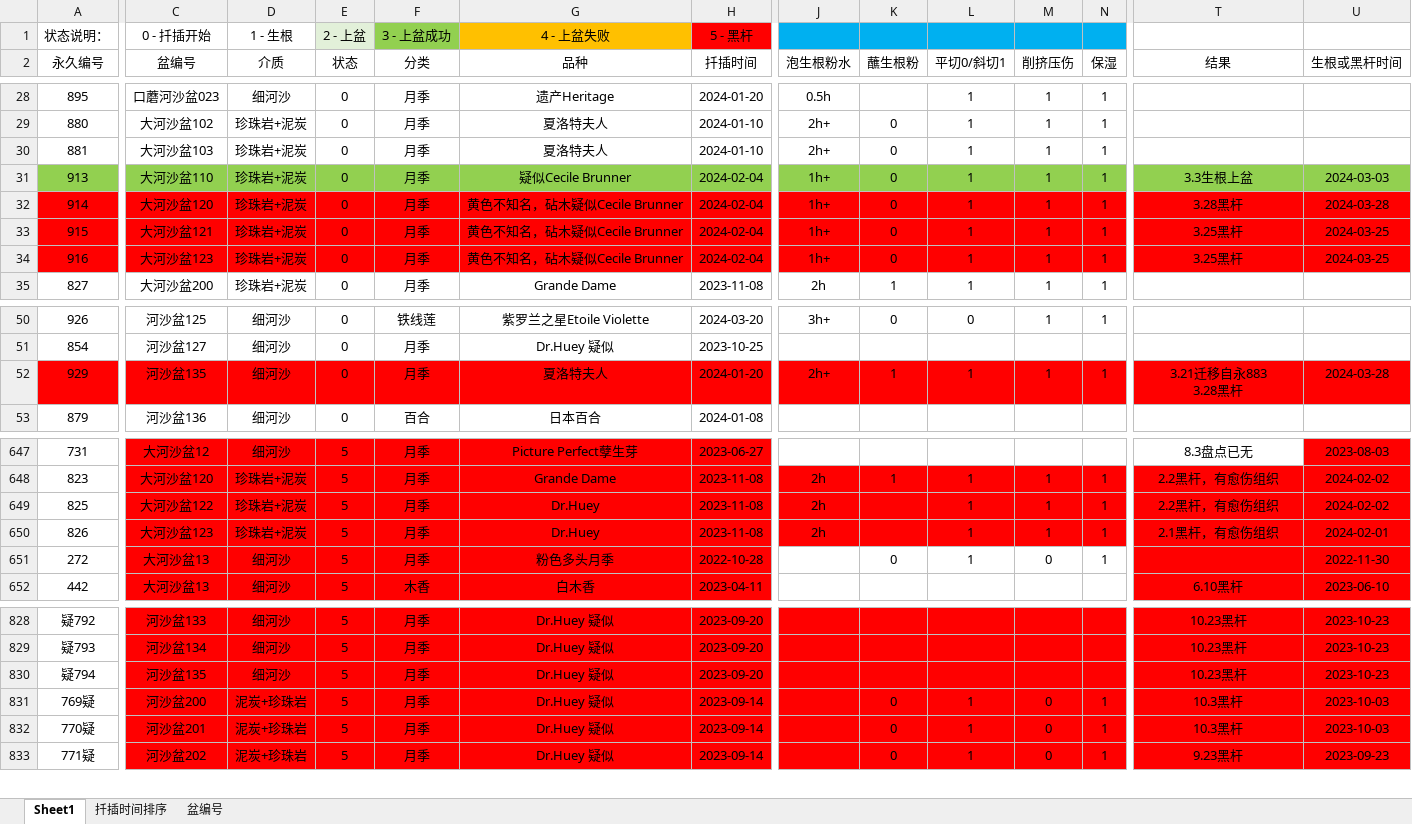
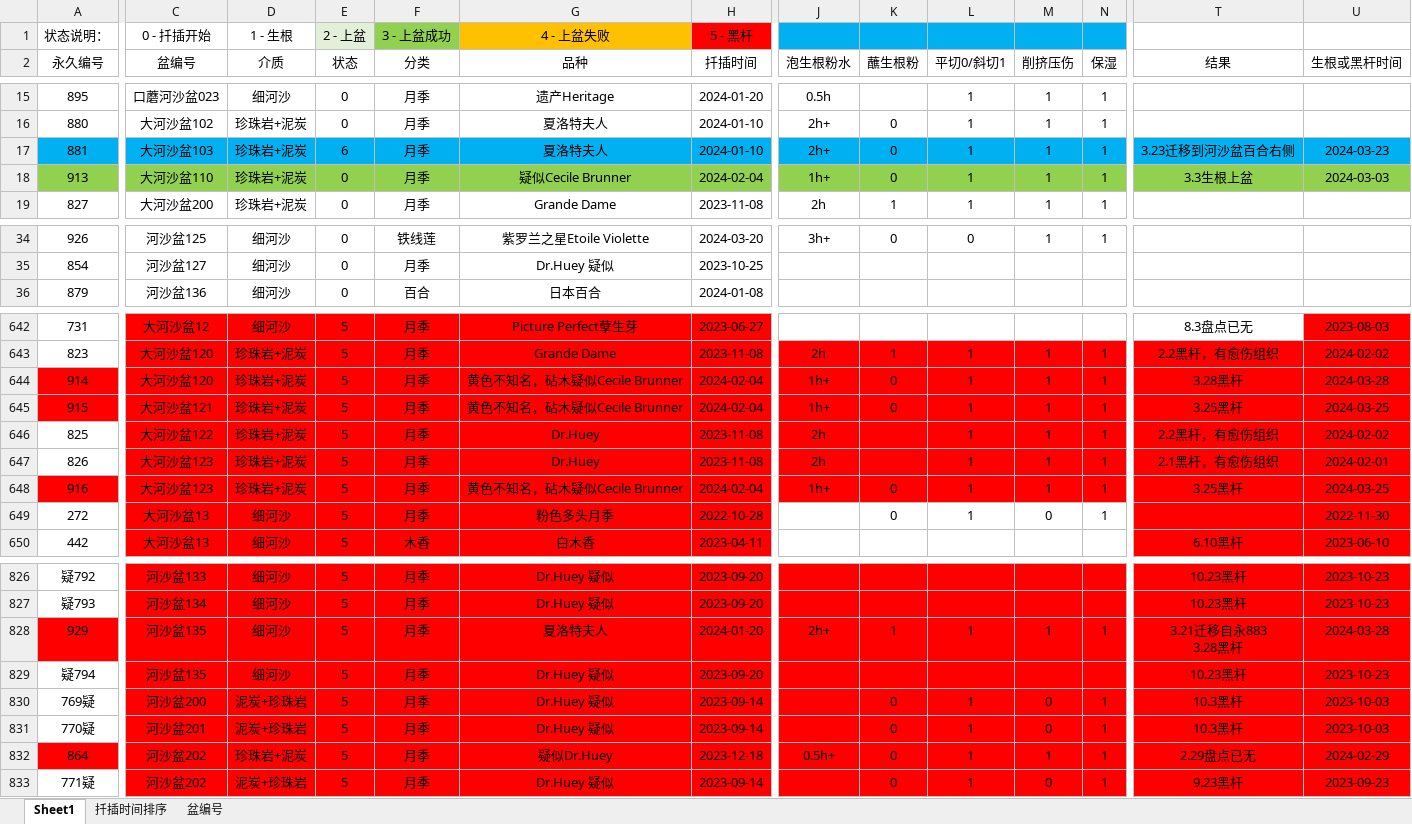
Before and after one commit to Shoomoon/PropagationRecord, an Excel workbook: 育苗记录.xlsx, sheet Sheet1, drawn as a sheet; only a part is shown, gaps mark what is left out; values as stored, in another font and other column widths than the file's, no borders; removed rows and columns are numbered as before the commit, all else as after; rows hold the shown columns only; ↵ is a line break in a cell; the diff covers the shown part only; the diff names each change by its address in the sheet, - before the commit and + after, or states it on an @@ line.

Commit message:
Update to 4/2/2024.

```diff
--- a/育苗记录.xlsx (sheet Sheet1)
+++ b/育苗记录.xlsx (sheet Sheet1)
-A17:U17 fill: none
+A17:U17 fill: #00B0F0
-E17 (状态): 0
+E17 (状态): 6
-T17 (结果): (empty)
+T17 (结果): 3.23迁移到河沙盆百合右侧
-U17 (生根或黑杆时间): (empty)
+U17 (生根或黑杆时间): 2024-03-23
-row 32: 914 | 大河沙盆120 | 珍珠岩+泥炭 | 0 | 月季 | 黄色不知名，砧木疑似Cecile Brunner | 2024-02-04 | 1h+ | 0 | 1 | 1 | 1 | 3.28黑杆 | 2024-03-28
-row 33: 915 | 大河沙盆121 | 珍珠岩+泥炭 | 0 | 月季 | 黄色不知名，砧木疑似Cecile Brunner | 2024-02-04 | 1h+ | 0 | 1 | 1 | 1 | 3.25黑杆 | 2024-03-25
-row 34: 916 | 大河沙盆123 | 珍珠岩+泥炭 | 0 | 月季 | 黄色不知名，砧木疑似Cecile Brunner | 2024-02-04 | 1h+ | 0 | 1 | 1 | 1 | 3.25黑杆 | 2024-03-25
-row 52: 929 | 河沙盆135 | 细河沙 | 0 | 月季 | 夏洛特夫人 | 2024-01-20 | 2h+ | 1 | 1 | 1 | 1 | 3.21迁移自永883 ↵ 3.28黑杆 | 2024-03-28
+row 644: 914 | 大河沙盆120 | 珍珠岩+泥炭 | 5 | 月季 | 黄色不知名，砧木疑似Cecile Brunner | 2024-02-04 | 1h+ | 0 | 1 | 1 | 1 | 3.28黑杆 | 2024-03-28
+row 645: 915 | 大河沙盆121 | 珍珠岩+泥炭 | 5 | 月季 | 黄色不知名，砧木疑似Cecile Brunner | 2024-02-04 | 1h+ | 0 | 1 | 1 | 1 | 3.25黑杆 | 2024-03-25
+row 648: 916 | 大河沙盆123 | 珍珠岩+泥炭 | 5 | 月季 | 黄色不知名，砧木疑似Cecile Brunner | 2024-02-04 | 1h+ | 0 | 1 | 1 | 1 | 3.25黑杆 | 2024-03-25
+row 828: 929 | 河沙盆135 | 细河沙 | 5 | 月季 | 夏洛特夫人 | 2024-01-20 | 2h+ | 1 | 1 | 1 | 1 | 3.21迁移自永883 ↵ 3.28黑杆 | 2024-03-28
+row 832: 864 | 河沙盆202 | 珍珠岩+泥炭 | 5 | 月季 | 疑似Dr.Huey | 2023-12-18 | 0.5h+ | 0 | 1 | 1 | 1 | 2.29盘点已无 | 2024-02-29
```
Also changed, not shown: 4 added rows, 5 removed rows, 9 moved rows, 2 edited cells and cell formats elsewhere in this sheet.
